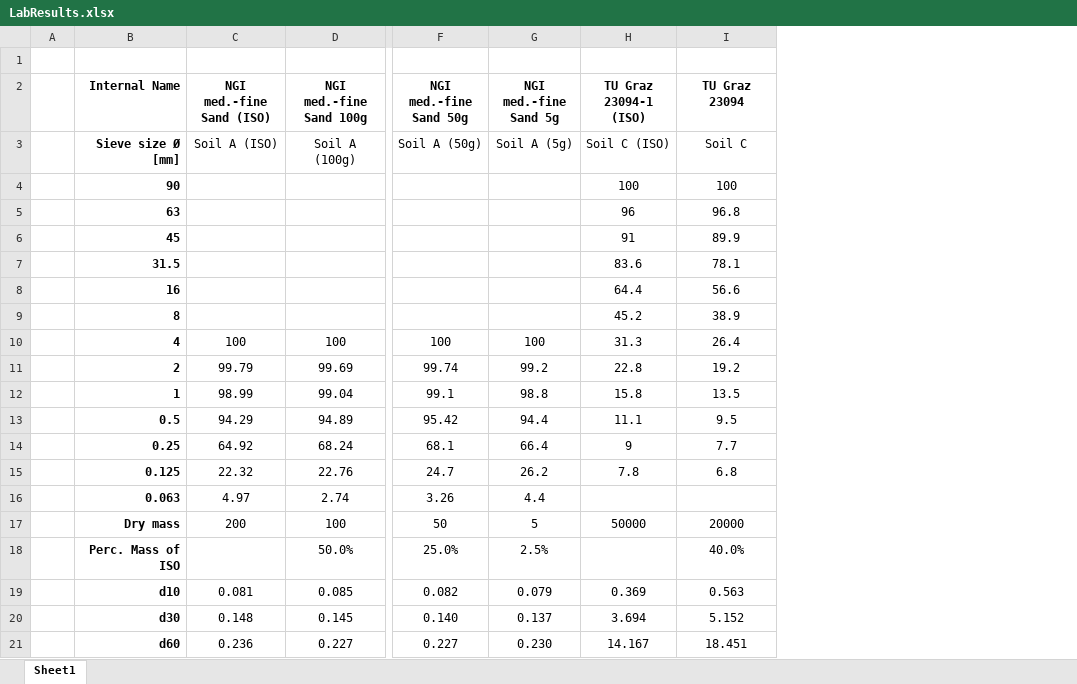
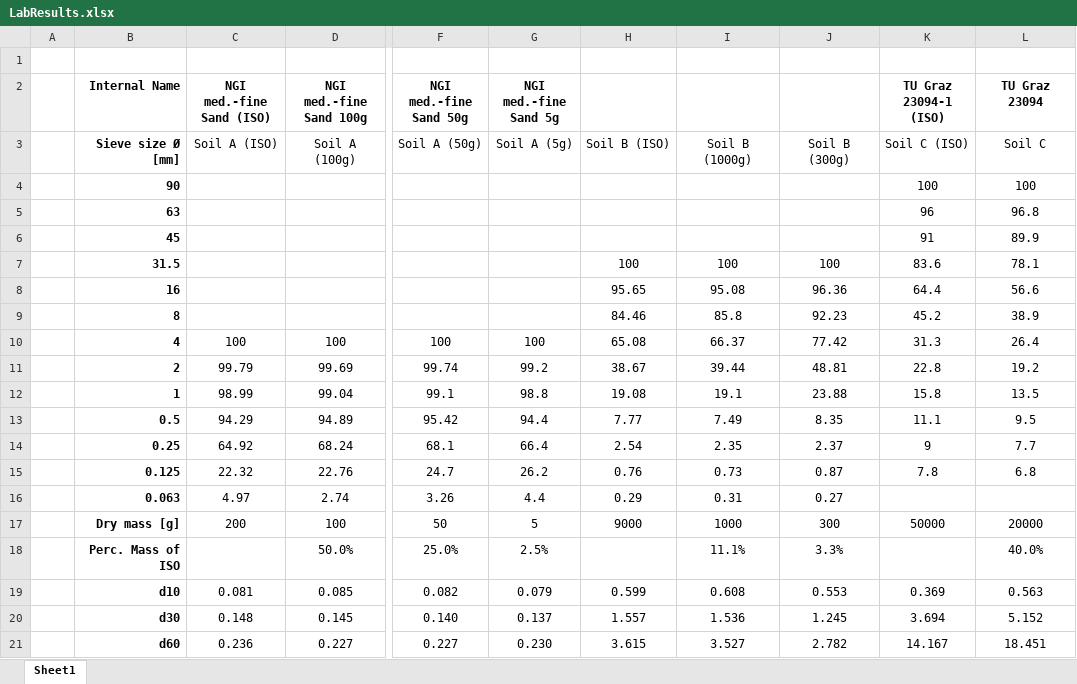
Before and after one commit to norwegian-geotechnical-institute/sieve_analyses, an Excel workbook: laboratory/LabResults.xlsx, sheet Sheet1, drawn as a sheet; only a part is shown, gaps mark what is left out; values as stored, in another font and other column widths than the file's, no borders; the diff names each change by its address in the sheet, - before the commit and + after, or states it on an @@ line.

Commit message:
New lab results code update
Code update to also include the latest lab results from soil B. Some minor additions to X_library are also included where e.g. functions and classes got descriptions and type hints where it was missing.

```diff
--- a/laboratory/LabResults.xlsx (sheet Sheet1)
+++ b/laboratory/LabResults.xlsx (sheet Sheet1)
+column H, rows 3-21: Soil B (ISO) |  |  |  | 100 | 95.65 | 84.46 | 65.08 | 38.67 | 19.08 | 7.77 | 2.54 | 0.76 | 0.29 | 9000 |  | 0.599 | 1.557 | 3.615
+column I, rows 3-21: Soil B (1000g) |  |  |  | 100 | 95.08 | 85.8 | 66.37 | 39.44 | 19.1 | 7.49 | 2.35 | 0.73 | 0.31 | 1000 | 11.1% | 0.608 | 1.536 | 3.527
+column J, rows 3-21: Soil B (300g) |  |  |  | 100 | 96.36 | 92.23 | 77.42 | 48.81 | 23.88 | 8.35 | 2.37 | 0.87 | 0.27 | 300 | 3.3% | 0.553 | 1.245 | 2.782
-B17 (Internal Name): Dry mass
+B17 (Internal Name): Dry mass [g]
```
Also changed, not shown: formulas that keep their value, simulations/MonteCarloSimulations.xlsx, 4 other files.
